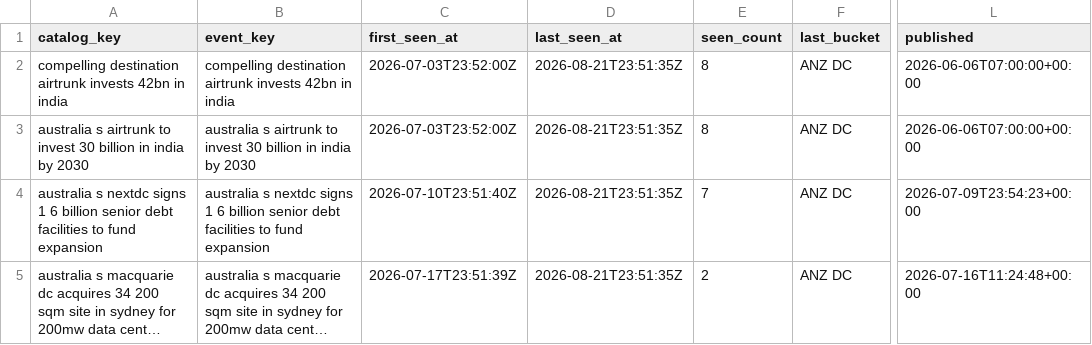
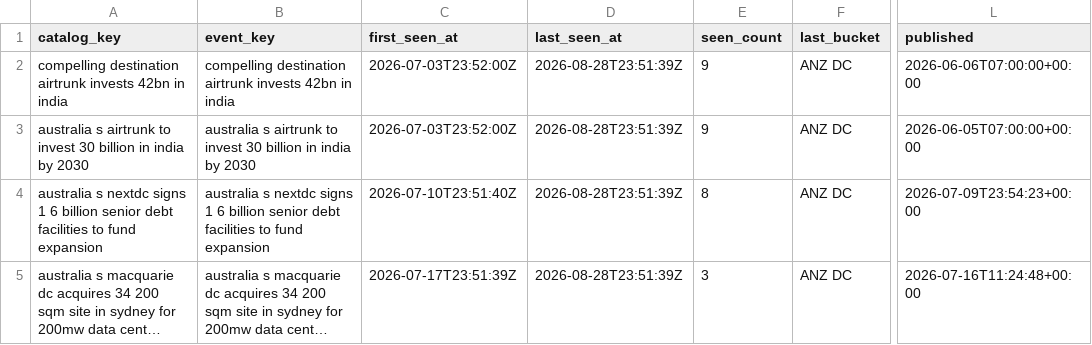
Before and after one commit to cutout-z/ai-dc-dashboard, a CSV file: data/reference/news_catalog.csv, drawn as a sheet; only a part is shown, gaps mark what is left out; long unchanged cells end in …; the diff covers the shown part only; the diff names each change by its address in the sheet, - before the commit and + after, or states it on an @@ line.

```diff
--- a/data/reference/news_catalog.csv
+++ b/data/reference/news_catalog.csv
-D2:D5 (last_seen_at): 2026-08-21T23:51:35Z
+D2:D5 (last_seen_at): 2026-08-28T23:51:39Z
-E2:E3 (seen_count): 8
+E2:E3 (seen_count): 9
-L3 (published): 2026-06-06T07:00:00+00:00
+L3 (published): 2026-06-05T07:00:00+00:00
-E4 (seen_count): 7
+E4 (seen_count): 8
-E5 (seen_count): 2
+E5 (seen_count): 3
```
Also changed, not shown: 7 added rows and 1 removed row elsewhere in this file, 5 other files.
